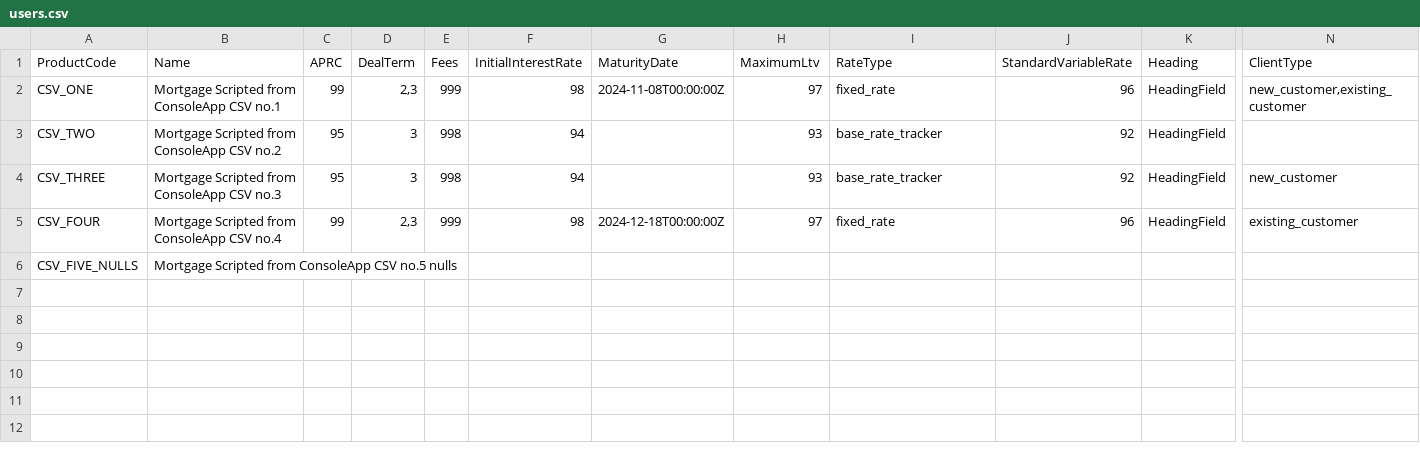
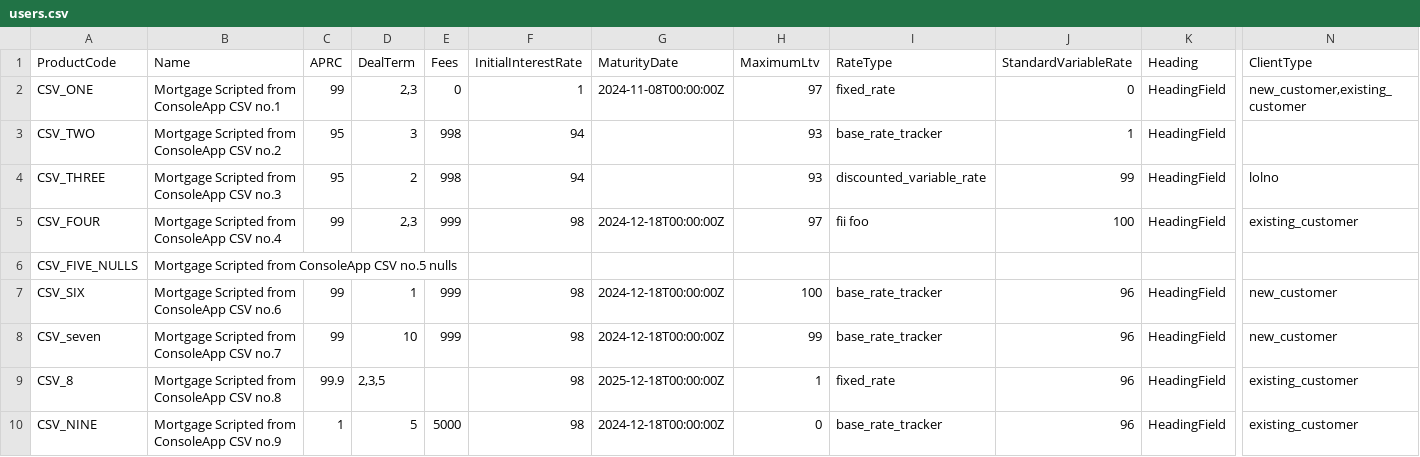
Before and after one commit to eddylongshanks/MortgageProductManager, a CSV file: src/MortgageManager.DataAccess/_csv/users.csv, drawn as a sheet; only a part is shown, gaps mark what is left out; rows hold the shown columns only; the diff names each change by its address in the sheet, - before the commit and + after, or states it on an @@ line.

```diff
--- a/src/MortgageManager.DataAccess/_csv/users.csv
+++ b/src/MortgageManager.DataAccess/_csv/users.csv
-E2 (Fees): 999
+E2 (Fees): 0
-F2 (InitialInterestRate): 98
+F2 (InitialInterestRate): 1
-J2 (StandardVariableRate): 96
+J2 (StandardVariableRate): 0
-J3 (StandardVariableRate): 92
+J3 (StandardVariableRate): 1
-D4 (DealTerm): 3
+D4 (DealTerm): 2
-I4 (RateType): base_rate_tracker
+I4 (RateType): discounted_variable_rate
-J4 (StandardVariableRate): 92
+J4 (StandardVariableRate): 99
-N4 (ClientType): new_customer
+N4 (ClientType): lolno
-I5 (RateType): fixed_rate
+I5 (RateType): fii foo
-J5 (StandardVariableRate): 96
+J5 (StandardVariableRate): 100
+row 7: CSV_SIX | Mortgage Scripted from ConsoleApp CSV no.6 | 99 | 1 | 999 | 98 | 2024-12-18T00:00:00Z | 100 | base_rate_tracker | 96 | HeadingField | new_customer
+row 8: CSV_seven | Mortgage Scripted from ConsoleApp CSV no.7 | 99 | 10 | 999 | 98 | 2024-12-18T00:00:00Z | 99 | base_rate_tracker | 96 | HeadingField | new_customer
+row 9: CSV_8 | Mortgage Scripted from ConsoleApp CSV no.8 | 99.9 | 2,3,5 |  | 98 | 2025-12-18T00:00:00Z | 1 | fixed_rate | 96 | HeadingField | existing_customer
+row 10: CSV_NINE | Mortgage Scripted from ConsoleApp CSV no.9 | 1 | 5 | 5000 | 98 | 2024-12-18T00:00:00Z | 0 | base_rate_tracker | 96 | HeadingField | existing_customer
```
Also changed, not shown: 7 other files.
